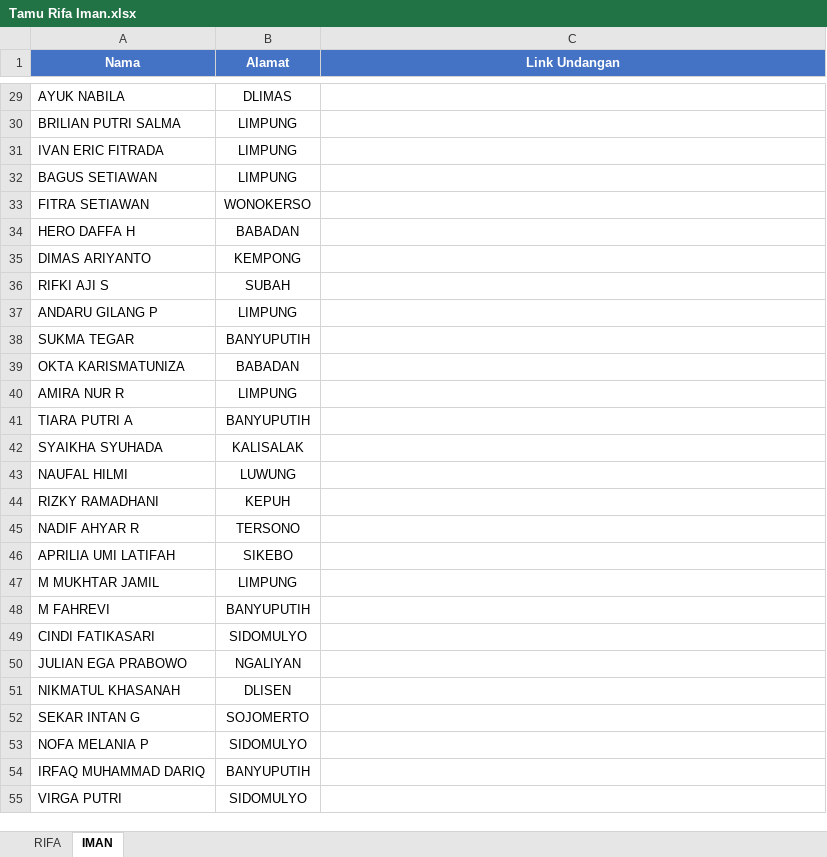
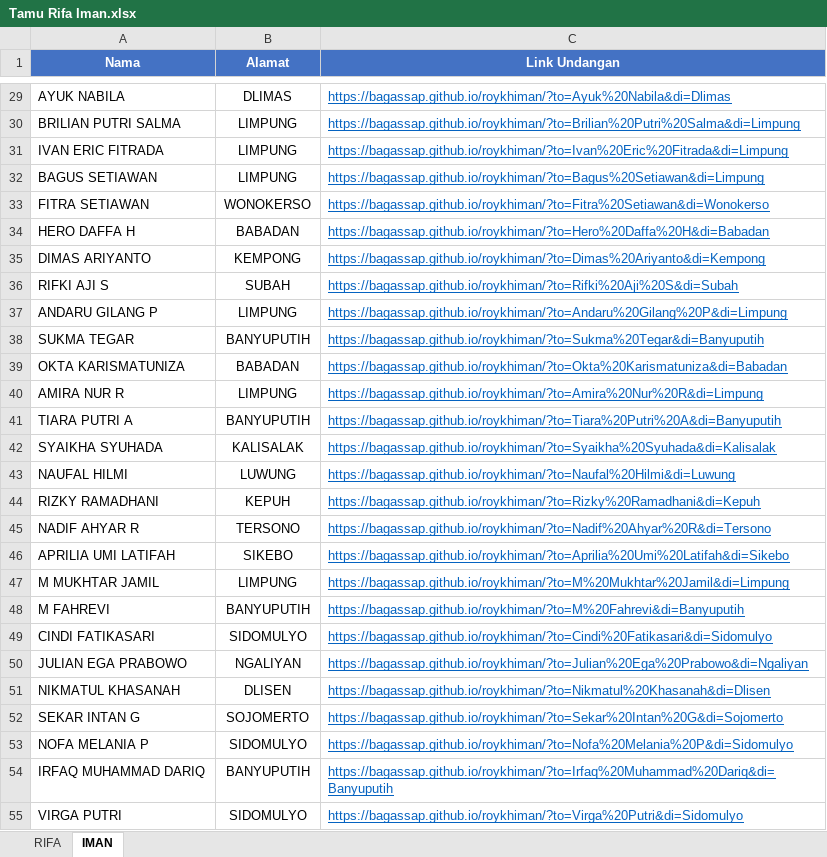
Before and after one commit to Bagassap/roykhiman, an Excel workbook: Tamu Rifa Iman.xlsx, sheet IMAN, drawn as a sheet; only a part is shown, gaps mark what is left out; values as stored, in another font and other column widths than the file's, no borders; the diff covers the shown part only; the diff names each change by its address in the sheet, - before the commit and + after, or states it on an @@ line.

```diff
--- a/Tamu Rifa Iman.xlsx (sheet IMAN)
+++ b/Tamu Rifa Iman.xlsx (sheet IMAN)
-C29 (Link Undangan): (empty)
+C29 (Link Undangan): https://bagassap.github.io/roykhiman/?to=Ayuk%20Nabila&di=Dlimas
-C30 (Link Undangan): (empty)
+C30 (Link Undangan): https://bagassap.github.io/roykhiman/?to=Brilian%20Putri%20Salma&di=Limpung
-C31 (Link Undangan): (empty)
+C31 (Link Undangan): https://bagassap.github.io/roykhiman/?to=Ivan%20Eric%20Fitrada&di=Limpung
-C32 (Link Undangan): (empty)
+C32 (Link Undangan): https://bagassap.github.io/roykhiman/?to=Bagus%20Setiawan&di=Limpung
-C33 (Link Undangan): (empty)
+C33 (Link Undangan): https://bagassap.github.io/roykhiman/?to=Fitra%20Setiawan&di=Wonokerso
-C34 (Link Undangan): (empty)
+C34 (Link Undangan): https://bagassap.github.io/roykhiman/?to=Hero%20Daffa%20H&di=Babadan
-C35 (Link Undangan): (empty)
+C35 (Link Undangan): https://bagassap.github.io/roykhiman/?to=Dimas%20Ariyanto&di=Kempong
-C36 (Link Undangan): (empty)
+C36 (Link Undangan): https://bagassap.github.io/roykhiman/?to=Rifki%20Aji%20S&di=Subah
-C37 (Link Undangan): (empty)
+C37 (Link Undangan): https://bagassap.github.io/roykhiman/?to=Andaru%20Gilang%20P&di=Limpung
-C38 (Link Undangan): (empty)
+C38 (Link Undangan): https://bagassap.github.io/roykhiman/?to=Sukma%20Tegar&di=Banyuputih
-C39 (Link Undangan): (empty)
+C39 (Link Undangan): https://bagassap.github.io/roykhiman/?to=Okta%20Karismatuniza&di=Babadan
-C40 (Link Undangan): (empty)
+C40 (Link Undangan): https://bagassap.github.io/roykhiman/?to=Amira%20Nur%20R&di=Limpung
-C41 (Link Undangan): (empty)
+C41 (Link Undangan): https://bagassap.github.io/roykhiman/?to=Tiara%20Putri%20A&di=Banyuputih
-C42 (Link Undangan): (empty)
+C42 (Link Undangan): https://bagassap.github.io/roykhiman/?to=Syaikha%20Syuhada&di=Kalisalak
-C43 (Link Undangan): (empty)
+C43 (Link Undangan): https://bagassap.github.io/roykhiman/?to=Naufal%20Hilmi&di=Luwung
-C44 (Link Undangan): (empty)
+C44 (Link Undangan): https://bagassap.github.io/roykhiman/?to=Rizky%20Ramadhani&di=Kepuh
-C45 (Link Undangan): (empty)
+C45 (Link Undangan): https://bagassap.github.io/roykhiman/?to=Nadif%20Ahyar%20R&di=Tersono
-C46 (Link Undangan): (empty)
+C46 (Link Undangan): https://bagassap.github.io/roykhiman/?to=Aprilia%20Umi%20Latifah&di=Sikebo
-C47 (Link Undangan): (empty)
+C47 (Link Undangan): https://bagassap.github.io/roykhiman/?to=M%20Mukhtar%20Jamil&di=Limpung
-C48 (Link Undangan): (empty)
+C48 (Link Undangan): https://bagassap.github.io/roykhiman/?to=M%20Fahrevi&di=Banyuputih
-C49 (Link Undangan): (empty)
+C49 (Link Undangan): https://bagassap.github.io/roykhiman/?to=Cindi%20Fatikasari&di=Sidomulyo
-C50 (Link Undangan): (empty)
+C50 (Link Undangan): https://bagassap.github.io/roykhiman/?to=Julian%20Ega%20Prabowo&di=Ngaliyan
-C51 (Link Undangan): (empty)
+C51 (Link Undangan): https://bagassap.github.io/roykhiman/?to=Nikmatul%20Khasanah&di=Dlisen
-C52 (Link Undangan): (empty)
+C52 (Link Undangan): https://bagassap.github.io/roykhiman/?to=Sekar%20Intan%20G&di=Sojomerto
-C53 (Link Undangan): (empty)
+C53 (Link Undangan): https://bagassap.github.io/roykhiman/?to=Nofa%20Melania%20P&di=Sidomulyo
-C54 (Link Undangan): (empty)
+C54 (Link Undangan): https://bagassap.github.io/roykhiman/?to=Irfaq%20Muhammad%20Dariq&di=Banyuputih
-C55 (Link Undangan): (empty)
+C55 (Link Undangan): https://bagassap.github.io/roykhiman/?to=Virga%20Putri&di=Sidomulyo
```
Also changed, not shown: 284 edited cells elsewhere in this sheet, sheet RIFA, 1 other file.
